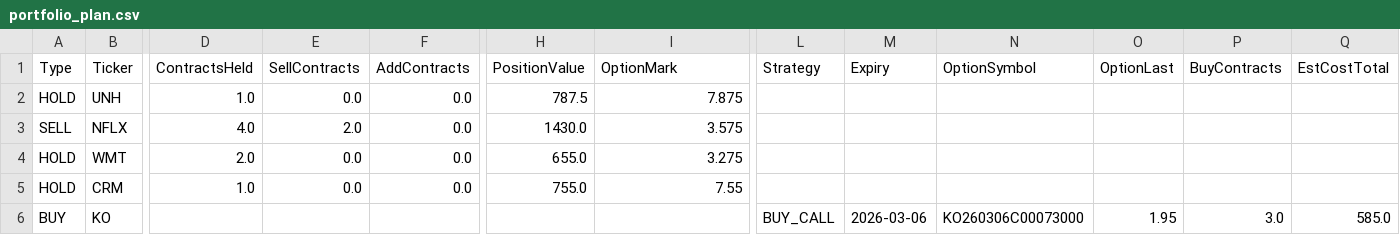
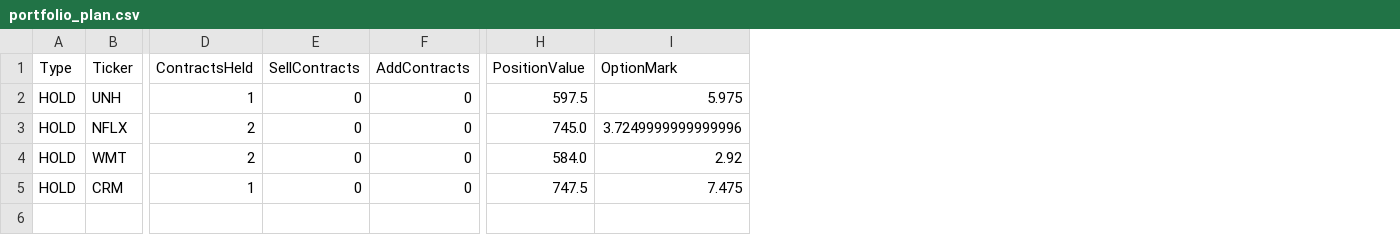
Before and after one commit to vibraniumtag-code/Stocks, a CSV file: docs/portfolio_plan.csv, drawn as a sheet; only a part is shown, gaps mark what is left out; rows hold the shown columns only; the diff covers the shown part only; the diff names each change by its address in the sheet, - before the commit and + after, or states it on an @@ line.

```diff
--- a/docs/portfolio_plan.csv
+++ b/docs/portfolio_plan.csv
-column L (Strategy), empty
-column M (Expiry), empty
-column N (OptionSymbol), empty
-column O (OptionLast), empty
-column P (BuyContracts), empty
-column Q (EstCostTotal), empty
-D2 (ContractsHeld): 1.0
+D2 (ContractsHeld): 1
-E2 (SellContracts): 0.0
+E2 (SellContracts): 0
-F2:F5 (AddContracts): 0.0
+F2:F5 (AddContracts): 0
-H2 (PositionValue): 787.5
+H2 (PositionValue): 597.5
-I2 (OptionMark): 7.875
+I2 (OptionMark): 5.975
-A3 (Type): SELL
+A3 (Type): HOLD
-D3 (ContractsHeld): 4.0
+D3 (ContractsHeld): 2
-E3 (SellContracts): 2.0
+E3 (SellContracts): 0
-H3 (PositionValue): 1430.0
+H3 (PositionValue): 745.0
-I3 (OptionMark): 3.575
+I3 (OptionMark): 3.7249999999999996
-D4 (ContractsHeld): 2.0
+D4 (ContractsHeld): 2
-E4:E5 (SellContracts): 0.0
+E4:E5 (SellContracts): 0
-H4 (PositionValue): 655.0
+H4 (PositionValue): 584.0
-I4 (OptionMark): 3.275
+I4 (OptionMark): 2.92
-D5 (ContractsHeld): 1.0
+D5 (ContractsHeld): 1
-H5 (PositionValue): 755.0
+H5 (PositionValue): 747.5
-I5 (OptionMark): 7.55
+I5 (OptionMark): 7.475
-row 6: BUY | KO |  |  |  |  |  | BUY_CALL | 2026-03-06 | KO260306C00073000 | 1.95 | 3.0 | 585.0
```
Also changed, not shown: 3 edited cells elsewhere in this file, portfolio_plan.csv.
